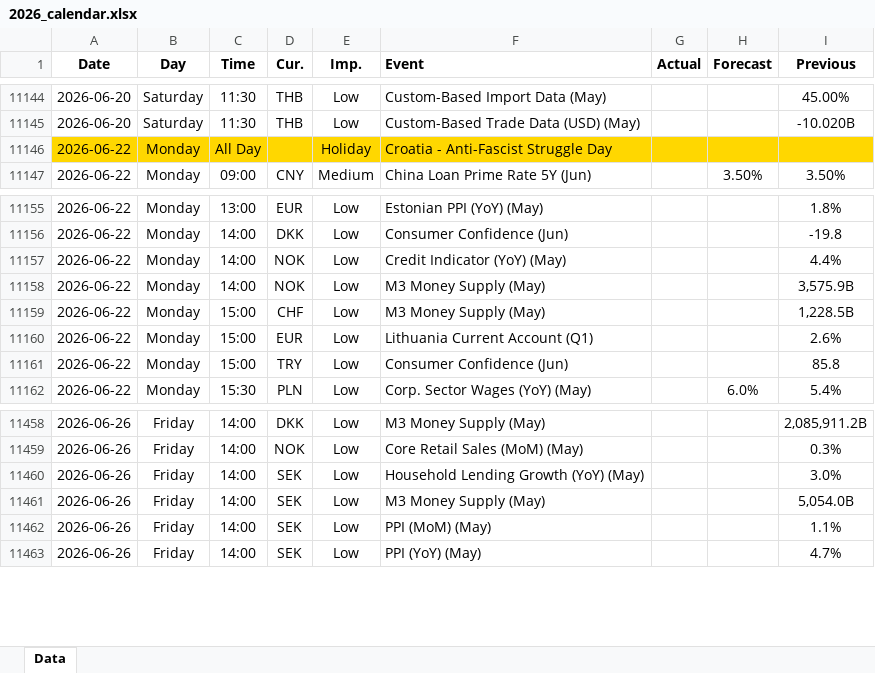
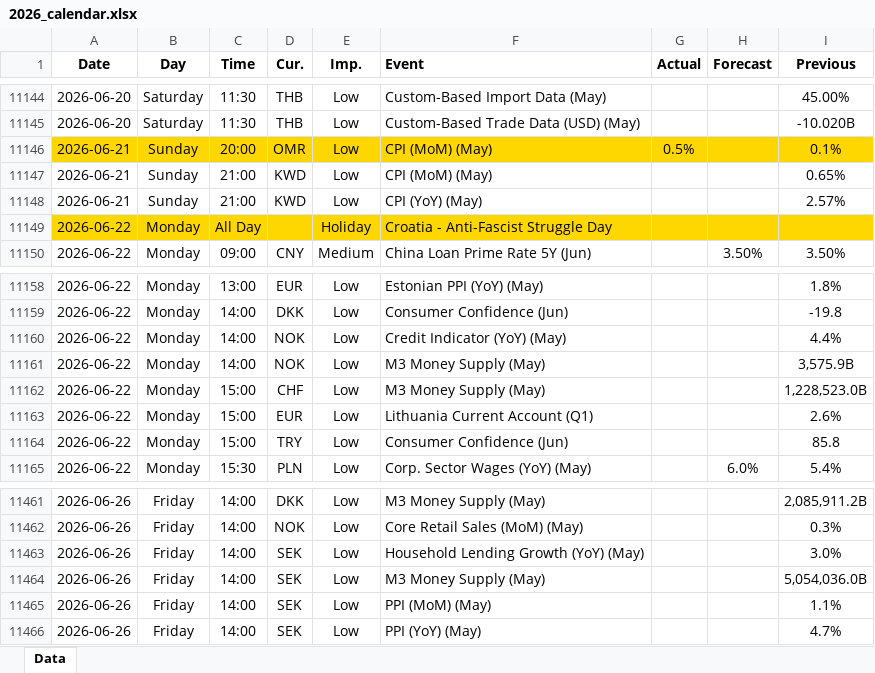
Before and after one commit to yiyousiow000814/XAUUSD-Calendar-Agent, an Excel workbook: data/Economic_Calendar/2026/2026_calendar.xlsx, sheet Data, drawn as a sheet; only a part is shown, gaps mark what is left out; values as stored, in another font and other column widths than the file's, no borders; addresses are those after the commit; the diff names each change by its address in the sheet, - before the commit and + after, or states it on an @@ line.

```diff
--- a/data/Economic_Calendar/2026/2026_calendar.xlsx (sheet Data)
+++ b/data/Economic_Calendar/2026/2026_calendar.xlsx (sheet Data)
+row 11146: 2026-06-21 | Sunday | 20:00 | OMR | Low | CPI (MoM) (May) | 0.5% |  | 0.1%
+row 11147: 2026-06-21 | Sunday | 21:00 | KWD | Low | CPI (MoM) (May) |  |  | 0.65%
+row 11148: 2026-06-21 | Sunday | 21:00 | KWD | Low | CPI (YoY) (May) |  |  | 2.57%
-I11162 (Previous): 1,228.5B
+I11162 (Previous): 1,228,523.0B
-I11464 (Previous): 5,054.0B
+I11464 (Previous): 5,054,036.0B
```
Also changed, not shown: 2 other files.
